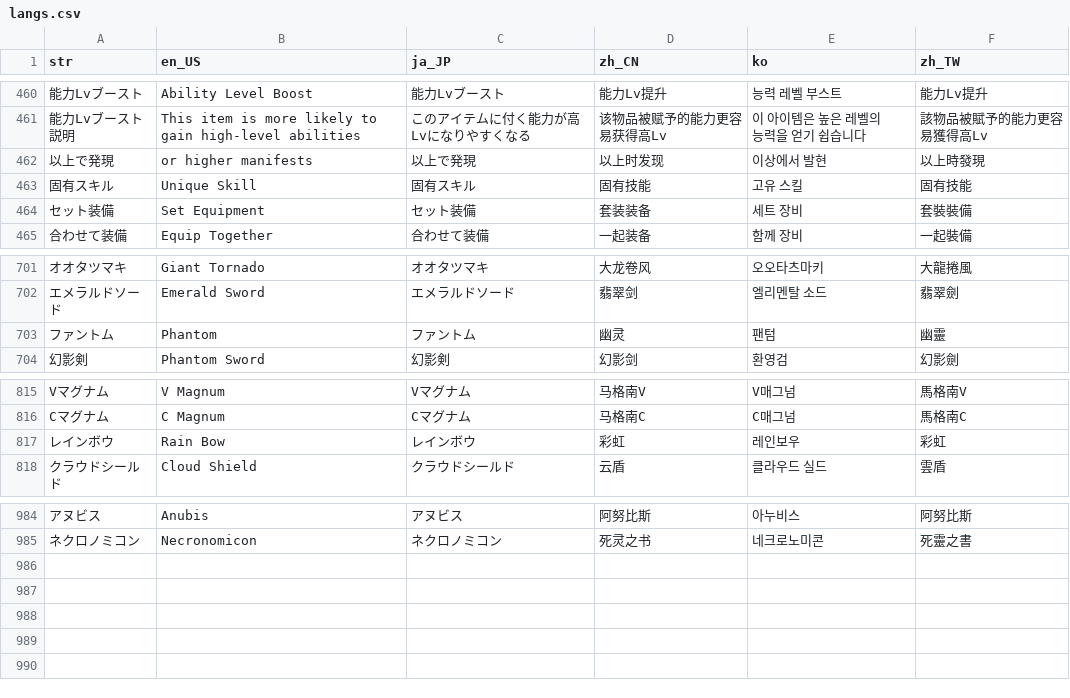
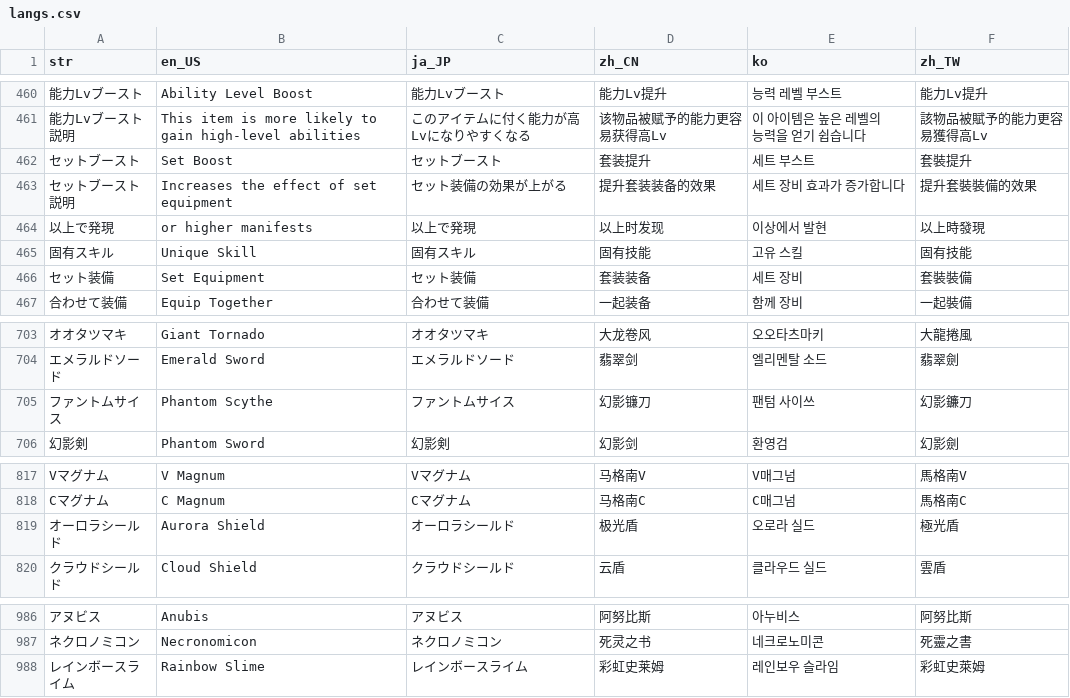
Before and after one commit to JayMcArthur/Whipper-IdleRPG, a CSV file: json/langs.csv, drawn as a sheet; only a part is shown, gaps mark what is left out; removed rows and columns are numbered as before the commit, all else as after; the diff names each change by its address in the sheet, - before the commit and + after, or states it on an @@ line.

```diff
--- a/json/langs.csv
+++ b/json/langs.csv
+row 462: セットブースト | Set Boost | セットブースト | 套装提升 | 세트 부스트 | 套裝提升
+row 463: セットブースト説明 | Increases the effect of set equipment | セット装備の効果が上がる | 提升套装装备的效果 | 세트 장비 효과가 증가합니다 | 提升套裝裝備的效果
-row 703: ファントム | Phantom | ファントム | 幽灵 | 팬텀 | 幽靈
+row 705: ファントムサイス | Phantom Scythe | ファントムサイス | 幻影镰刀 | 팬텀 사이쓰 | 幻影鐮刀
-row 817: レインボウ | Rain Bow | レインボウ | 彩虹 | 레인보우 | 彩虹
+row 819: オーロラシールド | Aurora Shield | オーロラシールド | 极光盾 | 오로라 실드 | 極光盾
+row 988: レインボースライム | Rainbow Slime | レインボースライム | 彩虹史莱姆 | 레인보우 슬라임 | 彩虹史萊姆
```
Also changed, not shown: 7 other files.
